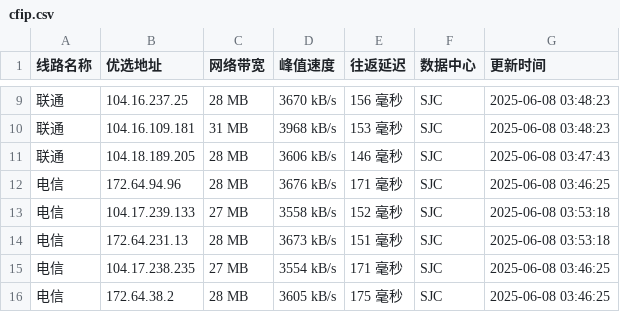
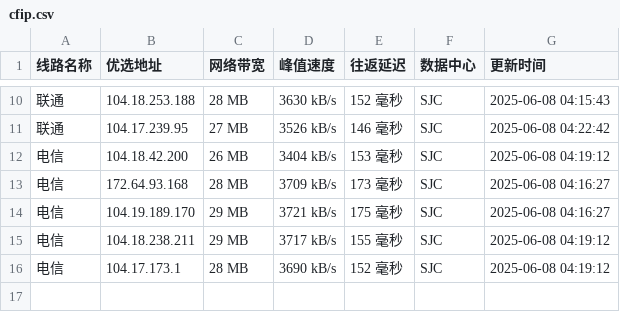
Before and after one commit to weizhe940605/cfipv4db, a CSV file: cfip.csv, drawn as a sheet; only a part is shown, gaps mark what is left out; the diff covers the shown part only.

```diff
--- a/cfip.csv
+++ b/cfip.csv
@@ -9,8 +10,7 @@
-联通,104.16.237.25,28 MB,3670 kB/s,156 毫秒,SJC,2025-06-08 03:48:23
-联通,104.16.109.181,31 MB,3968 kB/s,153 毫秒,SJC,2025-06-08 03:48:23
-联通,104.18.189.205,28 MB,3606 kB/s,146 毫秒,SJC,2025-06-08 03:47:43
-电信,172.64.94.96,28 MB,3676 kB/s,171 毫秒,SJC,2025-06-08 03:46:25
-电信,104.17.239.133,27 MB,3558 kB/s,152 毫秒,SJC,2025-06-08 03:53:18
-电信,172.64.231.13,28 MB,3673 kB/s,151 毫秒,SJC,2025-06-08 03:53:18
-电信,104.17.238.235,27 MB,3554 kB/s,171 毫秒,SJC,2025-06-08 03:46:25
-电信,172.64.38.2,28 MB,3605 kB/s,175 毫秒,SJC,2025-06-08 03:46:25
+联通,104.18.253.188,28 MB,3630 kB/s,152 毫秒,SJC,2025-06-08 04:15:43
+联通,104.17.239.95,27 MB,3526 kB/s,146 毫秒,SJC,2025-06-08 04:22:42
+电信,104.18.42.200,26 MB,3404 kB/s,153 毫秒,SJC,2025-06-08 04:19:12
+电信,172.64.93.168,28 MB,3709 kB/s,173 毫秒,SJC,2025-06-08 04:16:27
+电信,104.19.189.170,29 MB,3721 kB/s,175 毫秒,SJC,2025-06-08 04:16:27
+电信,104.18.238.211,29 MB,3717 kB/s,155 毫秒,SJC,2025-06-08 04:19:12
+电信,104.17.173.1,28 MB,3690 kB/s,152 毫秒,SJC,2025-06-08 04:19:12
```
Also changed, not shown: 2 added rows, 1 removed row and 26 edited cells elsewhere in this file, 1 other file.
